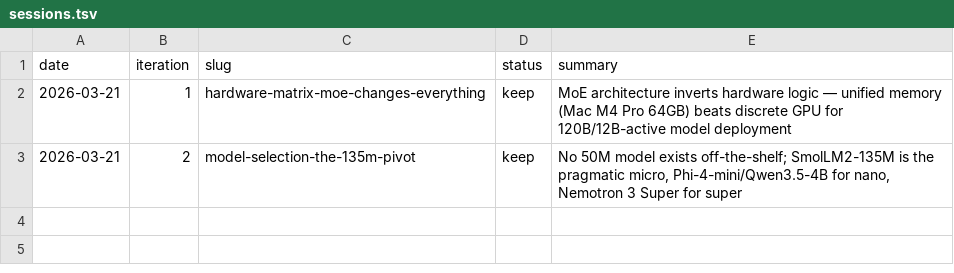
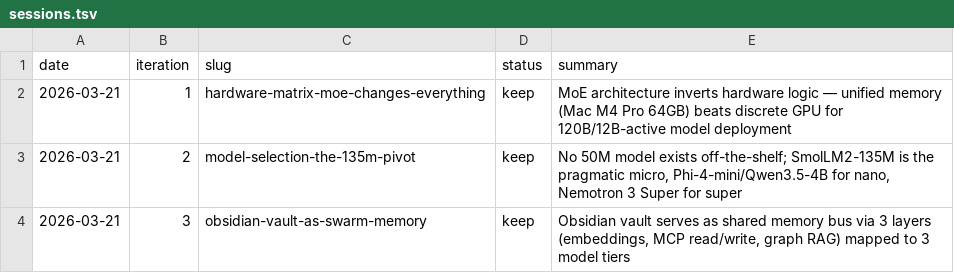
Before and after one commit to akao47/Nemotron, a TSV file: autoresearch/sessions.tsv, drawn as a sheet.

```diff
--- a/autoresearch/sessions.tsv
+++ b/autoresearch/sessions.tsv
@@ -3 +3,2 @@ date	iteration	slug	status	summary
 2026-03-21	2	model-selection-the-135m-pivot	keep	No 50M model exists off-the-shelf; SmolLM2-135M is the pragmatic micro, Phi-4-mini/Qwen3.5-4B for nano, Nemotron 3 Super for super
+2026-03-21	3	obsidian-vault-as-swarm-memory	keep	Obsidian vault serves as shared memory bus via 3 layers (embeddings, MCP read/write, graph RAG) mapped to 3 model tiers
```
Also changed, not shown: 1 other file.
